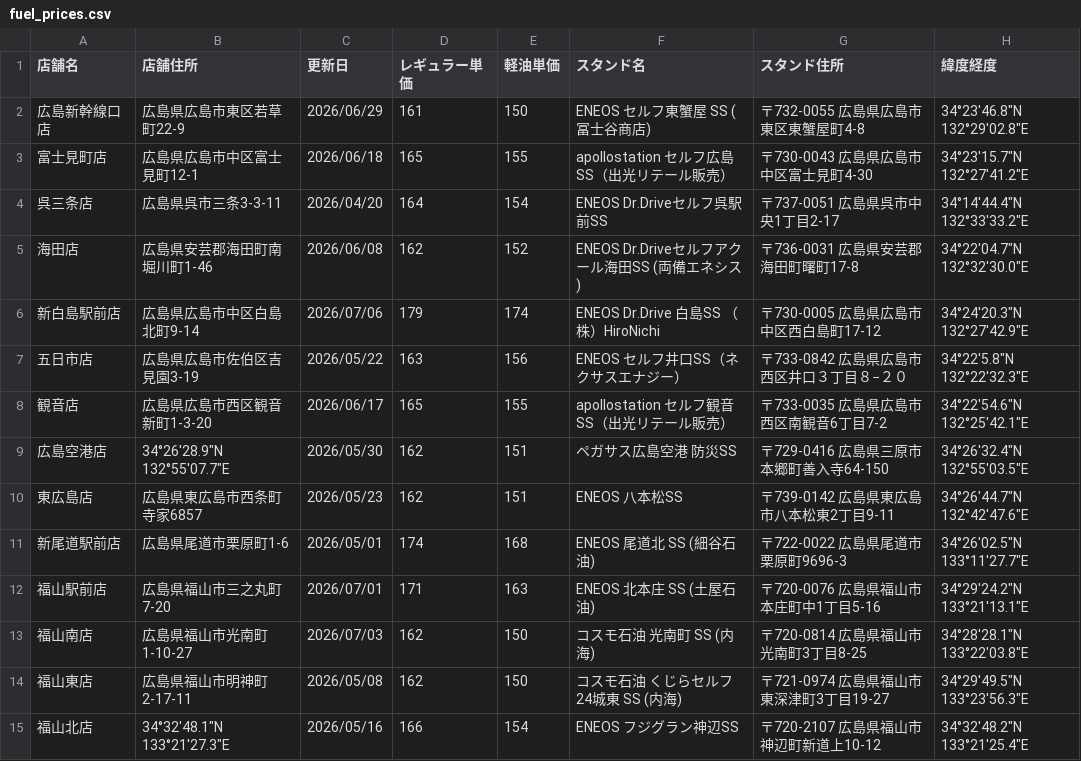
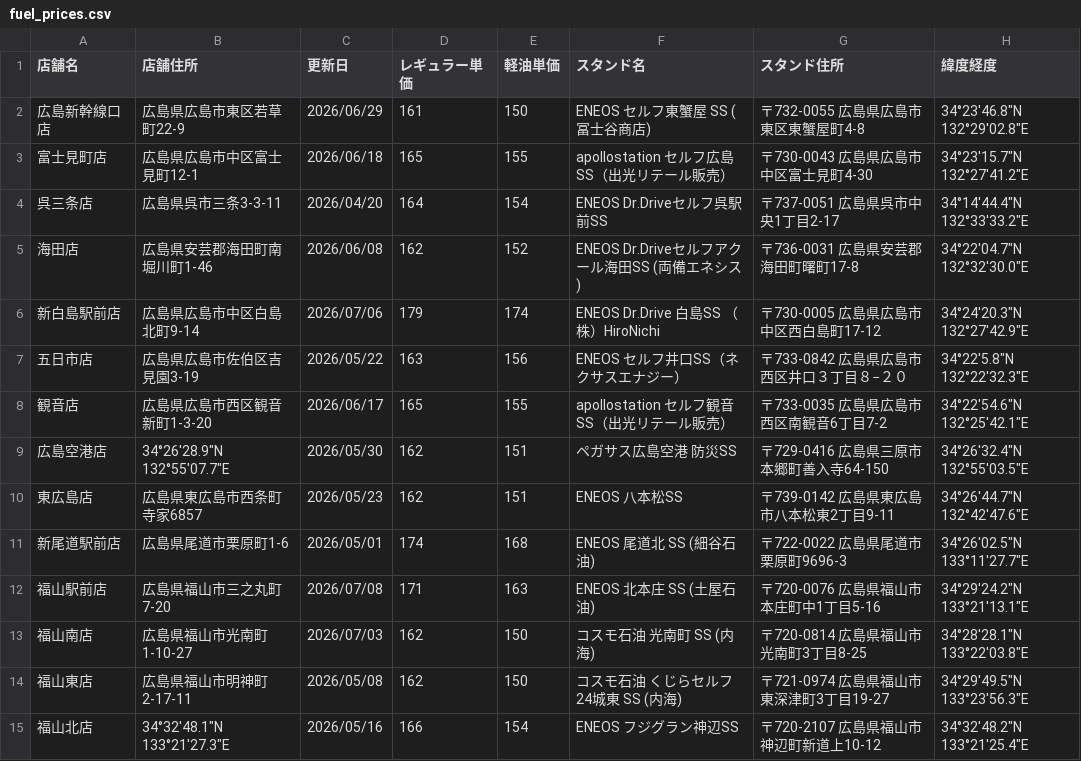
Before and after one commit to shintaro2501/fuel_price_board, a CSV file: fuel_prices.csv, drawn as a sheet.

Commit message:
Update fuel_prices.csv from Excel VBA

```diff
--- a/fuel_prices.csv
+++ b/fuel_prices.csv
@@ -11,3 +11,3 @@
 新尾道駅前店,広島県尾道市栗原町1-6,2026/05/01,174,168,ENEOS 尾道北 SS (細谷石油),〒722-0022 広島県尾道市栗原町9696-3,34°26'02.5"N 133°11'27.7"E
-福山駅前店,広島県福山市三之丸町7-20,2026/07/01,171,163,ENEOS 北本庄 SS (土屋石油),〒720-0076 広島県福山市本庄町中1丁目5-16,34°29'24.2"N 133°21'13.1"E
+福山駅前店,広島県福山市三之丸町7-20,2026/07/08,171,163,ENEOS 北本庄 SS (土屋石油),〒720-0076 広島県福山市本庄町中1丁目5-16,34°29'24.2"N 133°21'13.1"E
 福山南店,広島県福山市光南町1-10-27,2026/07/03,162,150,コスモ石油 光南町 SS (内海),〒720-0814 広島県福山市光南町3丁目8-25,34°28'28.1"N 133°22'03.8"E
```
